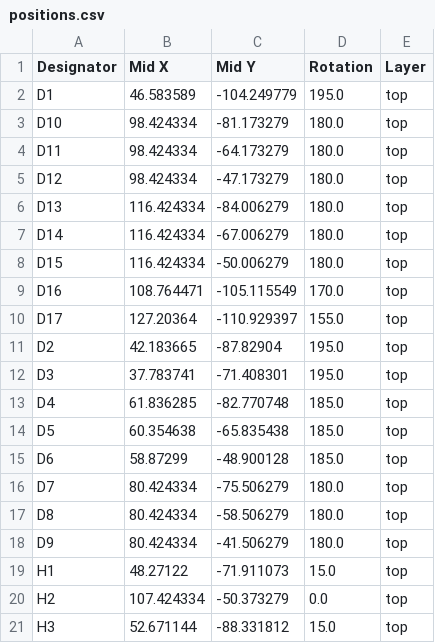
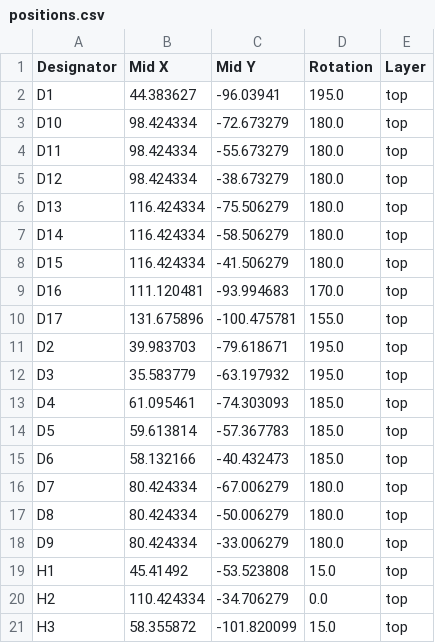
Before and after one commit to Terence-1/simple34-2.0, a CSV file: ergogen/output/pcbs/production/positions.csv, drawn as a sheet; only a part is shown; the diff covers the shown part only.

```diff
--- a/ergogen/output/pcbs/production/positions.csv
+++ b/ergogen/output/pcbs/production/positions.csv
@@ -1,21 +1,21 @@
 Designator,Mid X,Mid Y,Rotation,Layer
-D1,46.583589,-104.249779,195.0,top
-D10,98.424334,-81.173279,180.0,top
-D11,98.424334,-64.173279,180.0,top
-D12,98.424334,-47.173279,180.0,top
-D13,116.424334,-84.006279,180.0,top
-D14,116.424334,-67.006279,180.0,top
-D15,116.424334,-50.006279,180.0,top
-D16,108.764471,-105.115549,170.0,top
-D17,127.20364,-110.929397,155.0,top
-D2,42.183665,-87.82904,195.0,top
-D3,37.783741,-71.408301,195.0,top
-D4,61.836285,-82.770748,185.0,top
-D5,60.354638,-65.835438,185.0,top
-D6,58.87299,-48.900128,185.0,top
-D7,80.424334,-75.506279,180.0,top
-D8,80.424334,-58.506279,180.0,top
-D9,80.424334,-41.506279,180.0,top
-H1,48.27122,-71.911073,15.0,top
-H2,107.424334,-50.373279,0.0,top
-H3,52.671144,-88.331812,15.0,top
+D1,44.383627,-96.03941,195.0,top
+D10,98.424334,-72.673279,180.0,top
+D11,98.424334,-55.673279,180.0,top
+D12,98.424334,-38.673279,180.0,top
+D13,116.424334,-75.506279,180.0,top
+D14,116.424334,-58.506279,180.0,top
+D15,116.424334,-41.506279,180.0,top
+D16,111.120481,-93.994683,170.0,top
+D17,131.675896,-100.475781,155.0,top
+D2,39.983703,-79.618671,195.0,top
+D3,35.583779,-63.197932,195.0,top
+D4,61.095461,-74.303093,185.0,top
+D5,59.613814,-57.367783,185.0,top
+D6,58.132166,-40.432473,185.0,top
+D7,80.424334,-67.006279,180.0,top
+D8,80.424334,-50.006279,180.0,top
+D9,80.424334,-33.006279,180.0,top
+H1,45.41492,-53.523808,15.0,top
+H2,110.424334,-34.706279,0.0,top
+H3,58.355872,-101.820099,15.0,top
```
Also changed, not shown: 1 added row, 1 removed row and 9 edited cells elsewhere in this file, ergogen/output/pcbs/production/bom.csv, ergogen/output/pcbs/production/designators.csv, 16 other files.
